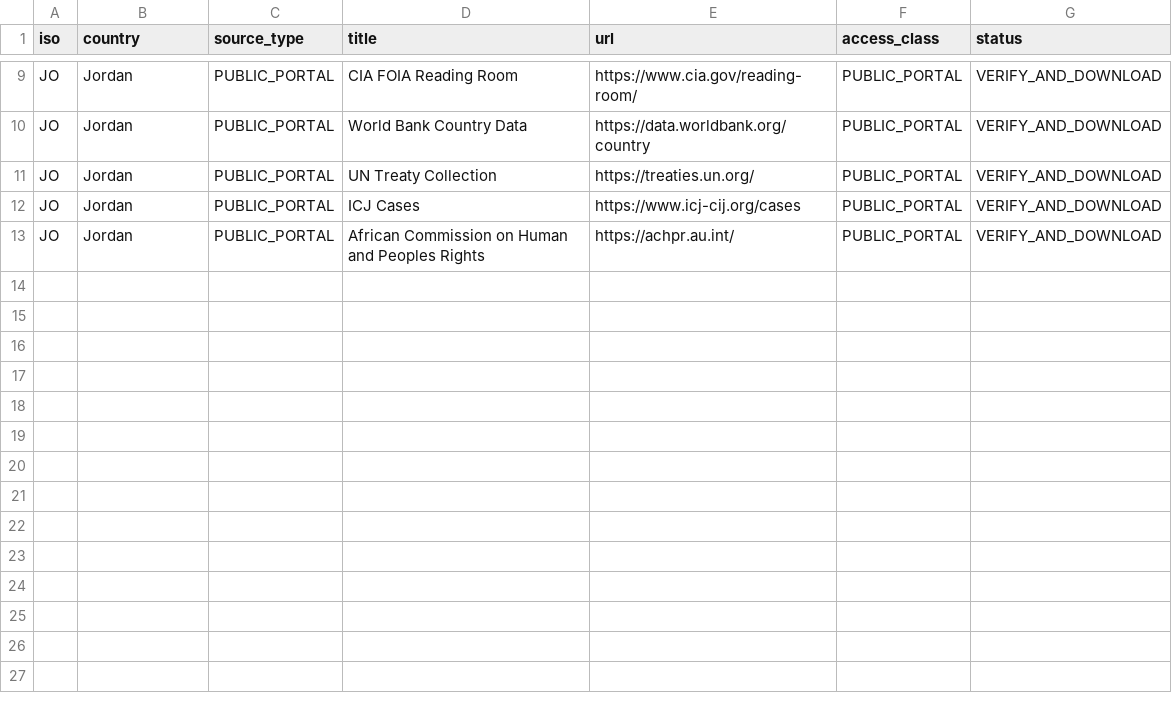
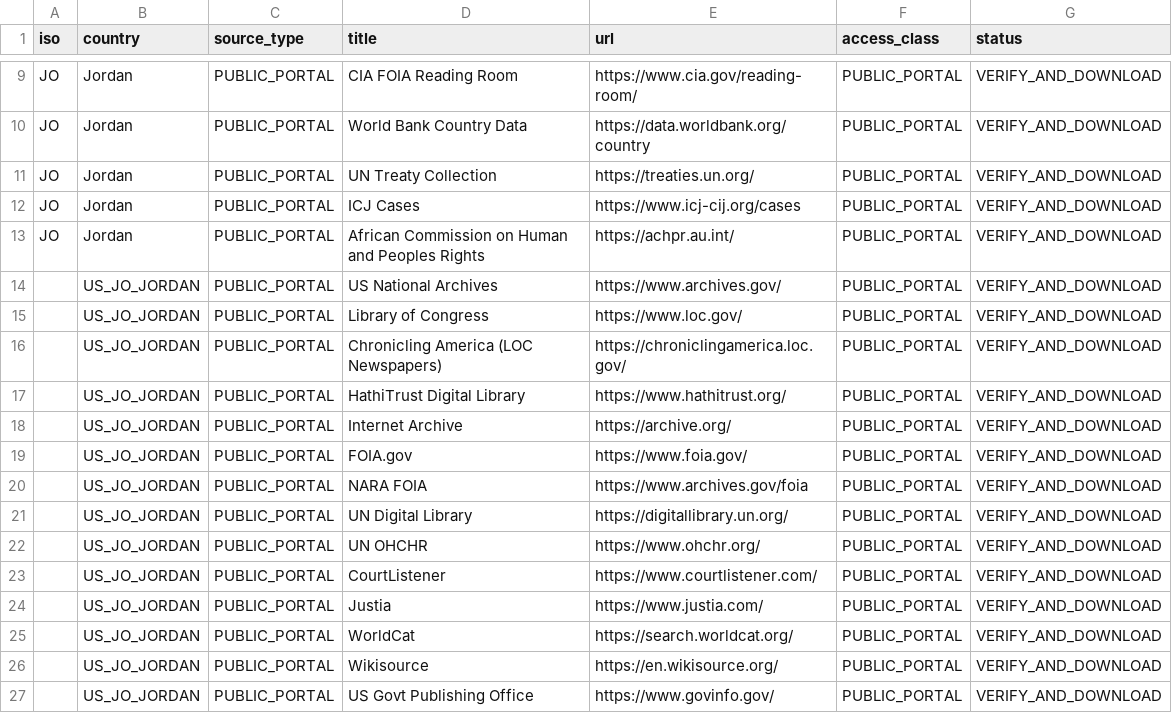
Before and after one commit to GlobalRestitutionAlliance/asia-us-jo-jordan-master-litigation, a CSV file: 03_Evidentiary_Exhibits/PRIMARY_PUBLIC_SOURCES.csv, drawn as a sheet; only a part is shown, gaps mark what is left out; the diff names each change by its address in the sheet, - before the commit and + after, or states it on an @@ line.

Commit message:
Expand primary public source registries (Batch 2)

```diff
--- a/03_Evidentiary_Exhibits/PRIMARY_PUBLIC_SOURCES.csv
+++ b/03_Evidentiary_Exhibits/PRIMARY_PUBLIC_SOURCES.csv
+row 14:  | US_JO_JORDAN | PUBLIC_PORTAL | US National Archives | https://www.archives.gov/ | PUBLIC_PORTAL | VERIFY_AND_DOWNLOAD
+row 15:  | US_JO_JORDAN | PUBLIC_PORTAL | Library of Congress | https://www.loc.gov/ | PUBLIC_PORTAL | VERIFY_AND_DOWNLOAD
+row 16:  | US_JO_JORDAN | PUBLIC_PORTAL | Chronicling America (LOC Newspapers) | https://chroniclingamerica.loc.gov/ | PUBLIC_PORTAL | VERIFY_AND_DOWNLOAD
+row 17:  | US_JO_JORDAN | PUBLIC_PORTAL | HathiTrust Digital Library | https://www.hathitrust.org/ | PUBLIC_PORTAL | VERIFY_AND_DOWNLOAD
+row 18:  | US_JO_JORDAN | PUBLIC_PORTAL | Internet Archive | https://archive.org/ | PUBLIC_PORTAL | VERIFY_AND_DOWNLOAD
+row 19:  | US_JO_JORDAN | PUBLIC_PORTAL | FOIA.gov | https://www.foia.gov/ | PUBLIC_PORTAL | VERIFY_AND_DOWNLOAD
+row 20:  | US_JO_JORDAN | PUBLIC_PORTAL | NARA FOIA | https://www.archives.gov/foia | PUBLIC_PORTAL | VERIFY_AND_DOWNLOAD
+row 21:  | US_JO_JORDAN | PUBLIC_PORTAL | UN Digital Library | https://digitallibrary.un.org/ | PUBLIC_PORTAL | VERIFY_AND_DOWNLOAD
+row 22:  | US_JO_JORDAN | PUBLIC_PORTAL | UN OHCHR | https://www.ohchr.org/ | PUBLIC_PORTAL | VERIFY_AND_DOWNLOAD
+row 23:  | US_JO_JORDAN | PUBLIC_PORTAL | CourtListener | https://www.courtlistener.com/ | PUBLIC_PORTAL | VERIFY_AND_DOWNLOAD
+row 24:  | US_JO_JORDAN | PUBLIC_PORTAL | Justia | https://www.justia.com/ | PUBLIC_PORTAL | VERIFY_AND_DOWNLOAD
+row 25:  | US_JO_JORDAN | PUBLIC_PORTAL | WorldCat | https://search.worldcat.org/ | PUBLIC_PORTAL | VERIFY_AND_DOWNLOAD
+row 26:  | US_JO_JORDAN | PUBLIC_PORTAL | Wikisource | https://en.wikisource.org/ | PUBLIC_PORTAL | VERIFY_AND_DOWNLOAD
+row 27:  | US_JO_JORDAN | PUBLIC_PORTAL | US Govt Publishing Office | https://www.govinfo.gov/ | PUBLIC_PORTAL | VERIFY_AND_DOWNLOAD
```
Also changed, not shown: 2 other files.
